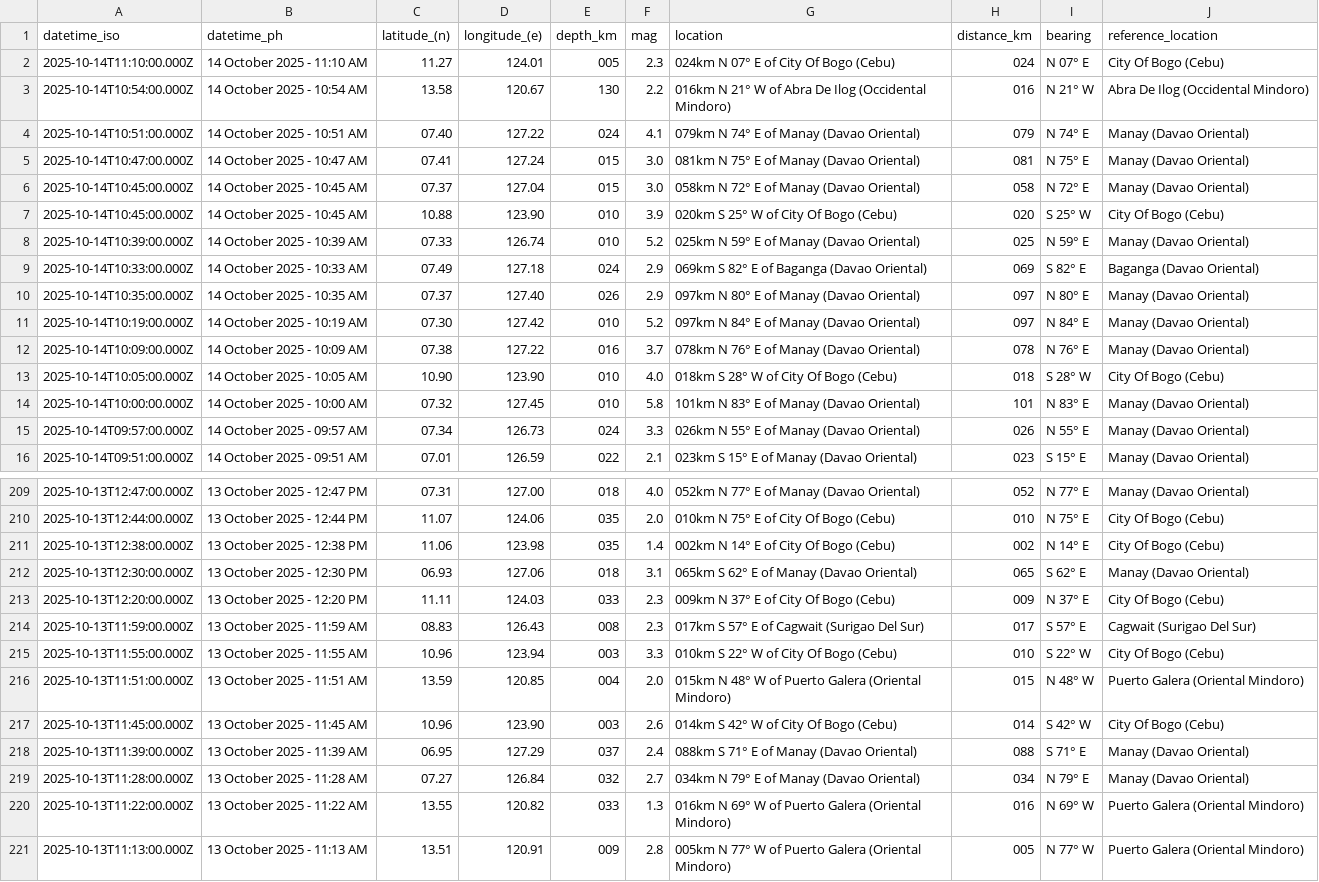
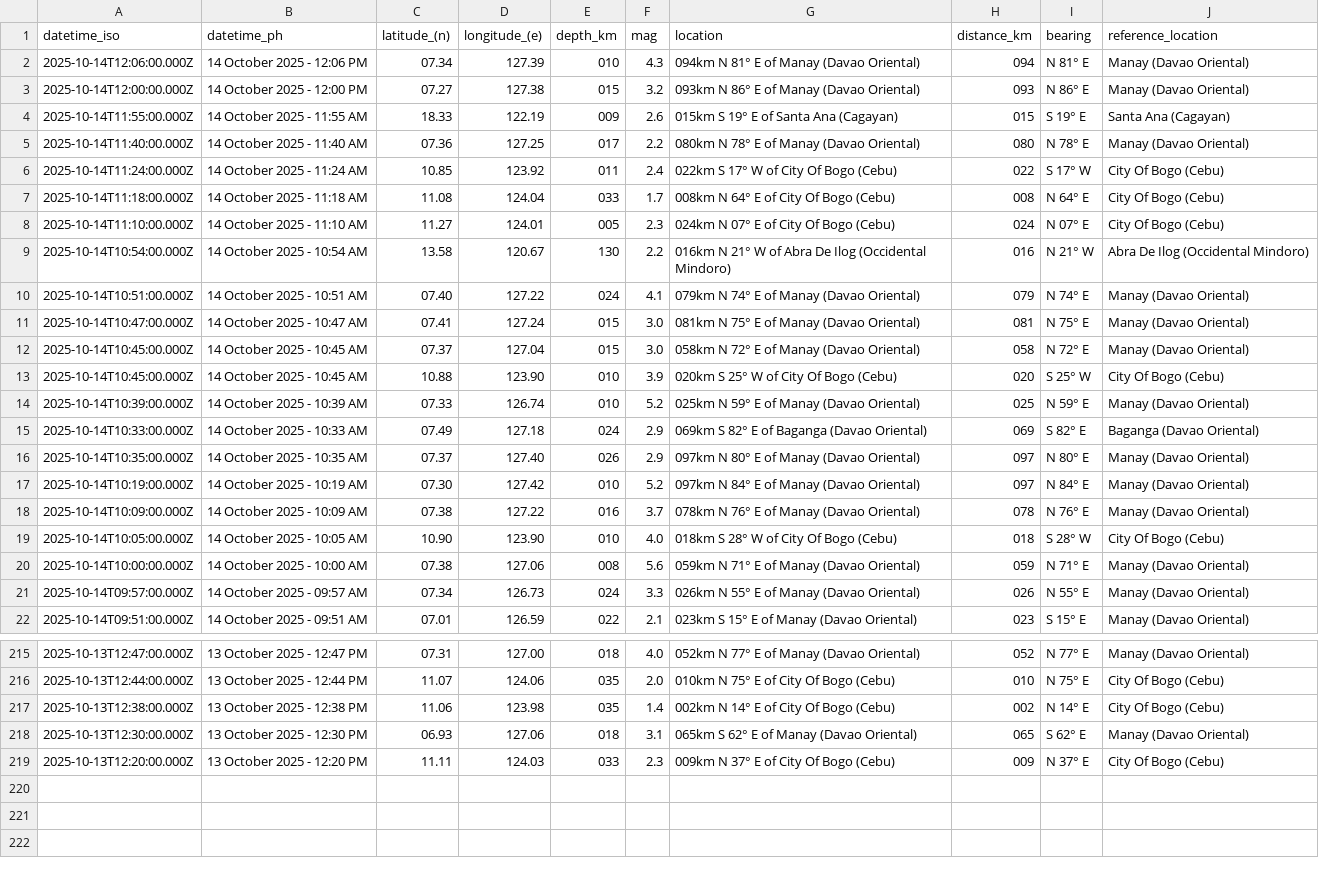
Before and after one commit to chamthesleeptalker/earthquake-tracker, a CSV file: earthquakes_past_24_hours.csv, drawn as a sheet; only a part is shown, gaps mark what is left out.

```diff
--- a/earthquakes_past_24_hours.csv
+++ b/earthquakes_past_24_hours.csv
@@ -1,2 +1,8 @@
 datetime_iso,datetime_ph,latitude_(n),longitude_(e),depth_km,mag,location,distance_km,bearing,reference_location
+2025-10-14T12:06:00.000Z,14 October 2025 - 12:06 PM,07.34,127.39,010,4.3,094km N 81° E of Manay (Davao Oriental),094,N 81° E,Manay (Davao Oriental)
+2025-10-14T12:00:00.000Z,14 October 2025 - 12:00 PM,07.27,127.38,015,3.2,093km N 86° E of Manay (Davao Oriental),093,N 86° E,Manay (Davao Oriental)
+2025-10-14T11:55:00.000Z,14 October 2025 - 11:55 AM,18.33,122.19,009,2.6,015km S 19° E of Santa Ana (Cagayan),015,S 19° E,Santa Ana (Cagayan)
+2025-10-14T11:40:00.000Z,14 October 2025 - 11:40 AM,07.36,127.25,017,2.2,080km N 78° E of Manay (Davao Oriental),080,N 78° E,Manay (Davao Oriental)
+2025-10-14T11:24:00.000Z,14 October 2025 - 11:24 AM,10.85,123.92,011,2.4,022km S 17° W of City Of Bogo (Cebu),022,S 17° W,City Of Bogo (Cebu)
+2025-10-14T11:18:00.000Z,14 October 2025 - 11:18 AM,11.08,124.04,033,1.7,008km N 64° E of City Of Bogo (Cebu),008,N 64° E,City Of Bogo (Cebu)
 2025-10-14T11:10:00.000Z,14 October 2025 - 11:10 AM,11.27,124.01,005,2.3,024km N 07° E of City Of Bogo (Cebu),024,N 07° E,City Of Bogo (Cebu)
@@ -13,3 +19,3 @@ datetime_iso,datetime_ph,latitude_(n),longitude_(e),depth_km,mag,location,distan
 2025-10-14T10:05:00.000Z,14 October 2025 - 10:05 AM,10.90,123.90,010,4.0,018km S 28° W of City Of Bogo (Cebu),018,S 28° W,City Of Bogo (Cebu)
-2025-10-14T10:00:00.000Z,14 October 2025 - 10:00 AM,07.32,127.45,010,5.8,101km N 83° E of Manay (Davao Oriental),101,N 83° E,Manay (Davao Oriental)
+2025-10-14T10:00:00.000Z,14 October 2025 - 10:00 AM,07.38,127.06,008,5.6,059km N 71° E of Manay (Davao Oriental),059,N 71° E,Manay (Davao Oriental)
 2025-10-14T09:57:00.000Z,14 October 2025 - 09:57 AM,07.34,126.73,024,3.3,026km N 55° E of Manay (Davao Oriental),026,N 55° E,Manay (Davao Oriental)
@@ -213,9 +219 @@ datetime_iso,datetime_ph,latitude_(n),longitude_(e),depth_km,mag,location,distan
 2025-10-13T12:20:00.000Z,13 October 2025 - 12:20 PM,11.11,124.03,033,2.3,009km N 37° E of City Of Bogo (Cebu),009,N 37° E,City Of Bogo (Cebu)
-2025-10-13T11:59:00.000Z,13 October 2025 - 11:59 AM,08.83,126.43,008,2.3,017km S 57° E of Cagwait (Surigao Del Sur),017,S 57° E,Cagwait (Surigao Del Sur)
-2025-10-13T11:55:00.000Z,13 October 2025 - 11:55 AM,10.96,123.94,003,3.3,010km S 22° W of City Of Bogo (Cebu),010,S 22° W,City Of Bogo (Cebu)
-2025-10-13T11:51:00.000Z,13 October 2025 - 11:51 AM,13.59,120.85,004,2.0,015km N 48° W of Puerto Galera (Oriental Mindoro),015,N 48° W,Puerto Galera (Oriental Mindoro)
-2025-10-13T11:45:00.000Z,13 October 2025 - 11:45 AM,10.96,123.90,003,2.6,014km S 42° W of City Of Bogo (Cebu),014,S 42° W,City Of Bogo (Cebu)
-2025-10-13T11:39:00.000Z,13 October 2025 - 11:39 AM,06.95,127.29,037,2.4,088km S 71° E of Manay (Davao Oriental),088,S 71° E,Manay (Davao Oriental)
-2025-10-13T11:28:00.000Z,13 October 2025 - 11:28 AM,07.27,126.84,032,2.7,034km N 79° E of Manay (Davao Oriental),034,N 79° E,Manay (Davao Oriental)
-2025-10-13T11:22:00.000Z,13 October 2025 - 11:22 AM,13.55,120.82,033,1.3,016km N 69° W of Puerto Galera (Oriental Mindoro),016,N 69° W,Puerto Galera (Oriental Mindoro)
-2025-10-13T11:13:00.000Z,13 October 2025 - 11:13 AM,13.51,120.91,009,2.8,005km N 77° W of Puerto Galera (Oriental Mindoro),005,N 77° W,Puerto Galera (Oriental Mindoro)
```
Also changed, not shown: earthquake_summary_stats.csv, earthquakes.csv, 7 other files.
